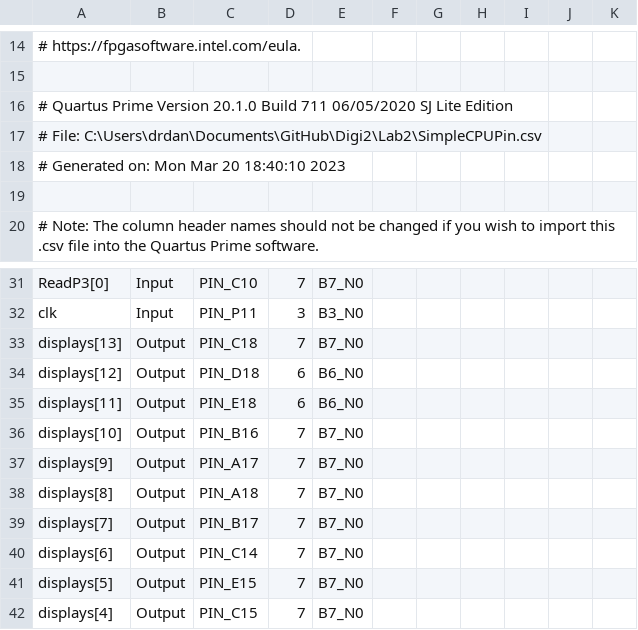
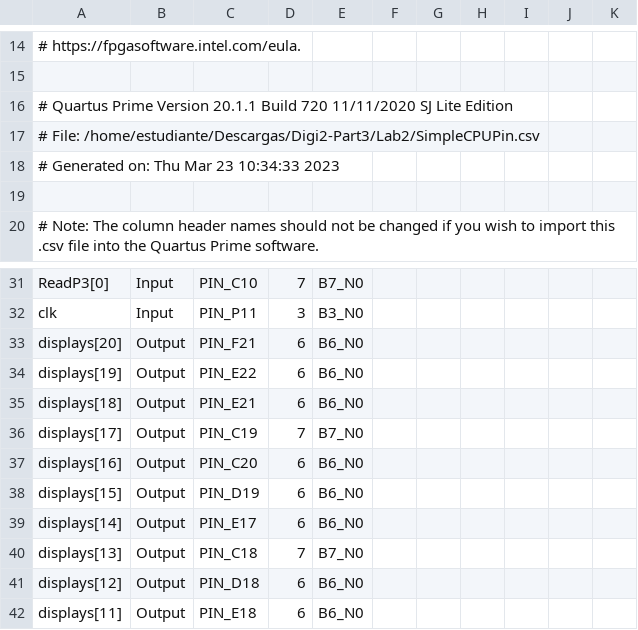
Before and after one commit to camiloarteaga1/Digi2, a CSV file: Lab2/SimpleCPUPin.csv, drawn as a sheet; only a part is shown, gaps mark what is left out; the shorter side is filled out with more unchanged rows.

```diff
--- a/Lab2/SimpleCPUPin.csv
+++ b/Lab2/SimpleCPUPin.csv
@@ -15,5 +15,5 @@
 
-# Quartus Prime Version 20.1.0 Build 711 06/05/2020 SJ Lite Edition
-# File: C:\Users\drdan\Documents\GitHub\Digi2\Lab2\SimpleCPUPin.csv
-# Generated on: Mon Mar 20 18:40:10 2023
+# Quartus Prime Version 20.1.1 Build 720 11/11/2020 SJ Lite Edition
+# File: /home/estudiante/Descargas/Digi2-Part3/Lab2/SimpleCPUPin.csv
+# Generated on: Thu Mar 23 10:34:33 2023
 
@@ -32,2 +32,9 @@ ReadP3[0],Input,PIN_C10,7,B7_N0,,,,,,
 clk,Input,PIN_P11,3,B3_N0,,,,,,
+displays[20],Output,PIN_F21,6,B6_N0,,,,,,
+displays[19],Output,PIN_E22,6,B6_N0,,,,,,
+displays[18],Output,PIN_E21,6,B6_N0,,,,,,
+displays[17],Output,PIN_C19,7,B7_N0,,,,,,
+displays[16],Output,PIN_C20,6,B6_N0,,,,,,
+displays[15],Output,PIN_D19,6,B6_N0,,,,,,
+displays[14],Output,PIN_E17,6,B6_N0,,,,,,
 displays[13],Output,PIN_C18,7,B7_N0,,,,,,
```
Also changed, not shown: 6 other files.
